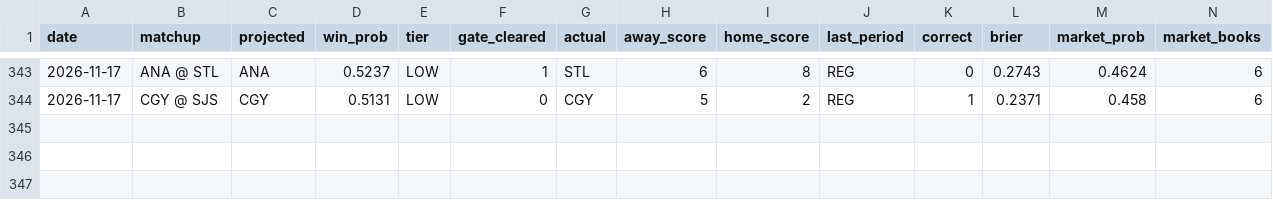
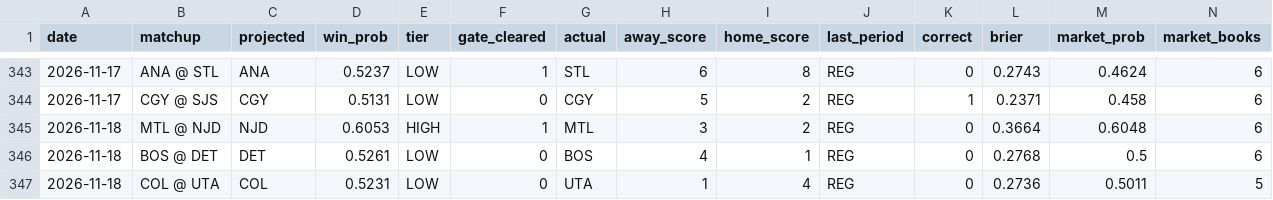
Before and after one commit to JBrady0850/nhl-daily-analytics, a CSV file: state/results_ledger.csv, drawn as a sheet; only a part is shown, gaps mark what is left out; rows hold the shown columns only; the diff names each change by its address in the sheet, - before the commit and + after, or states it on an @@ line.

```diff
--- a/state/results_ledger.csv
+++ b/state/results_ledger.csv
+row 345: 2026-11-18 | MTL @ NJD | NJD | 0.6053 | HIGH | 1 | MTL | 3 | 2 | REG | 0 | 0.3664 | 0.6048 | 6
+row 346: 2026-11-18 | BOS @ DET | DET | 0.5261 | LOW | 0 | BOS | 4 | 1 | REG | 0 | 0.2768 | 0.5 | 6
+row 347: 2026-11-18 | COL @ UTA | COL | 0.5231 | LOW | 0 | UTA | 1 | 4 | REG | 0 | 0.2736 | 0.5011 | 5
```
Also changed, not shown: 7 other files.
